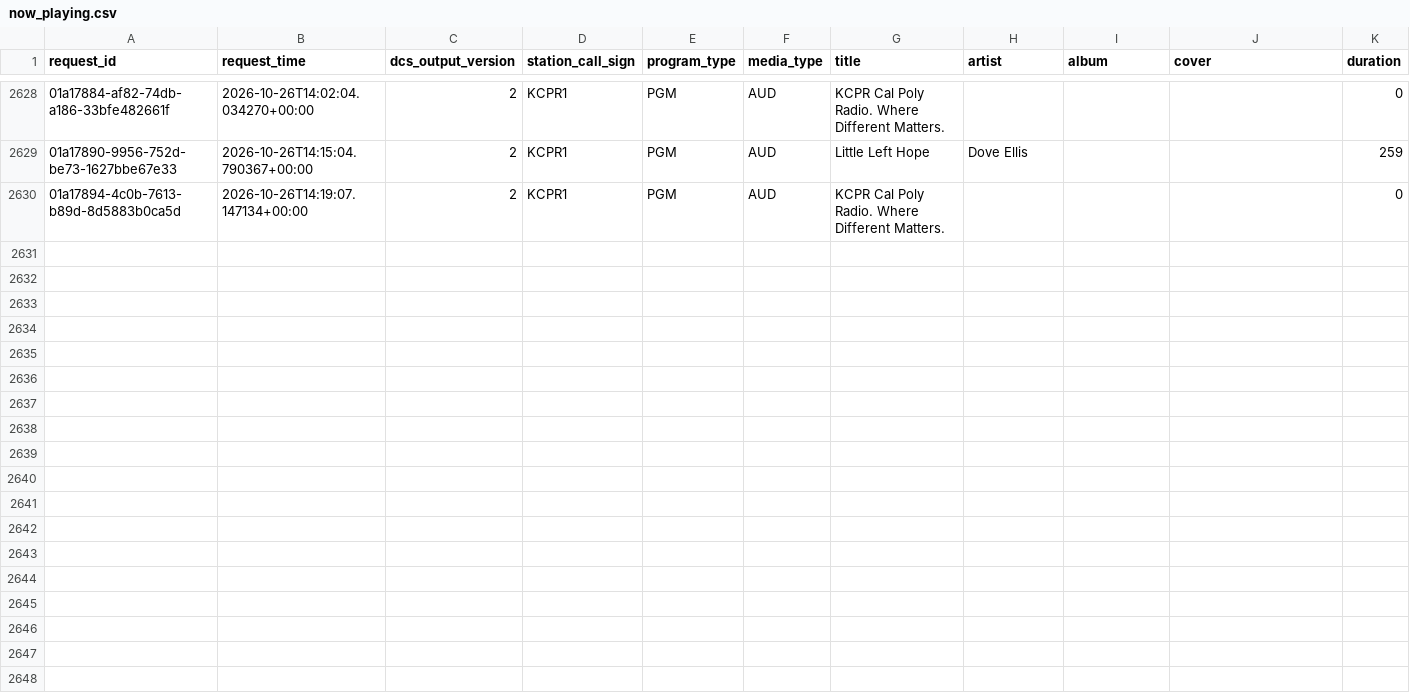
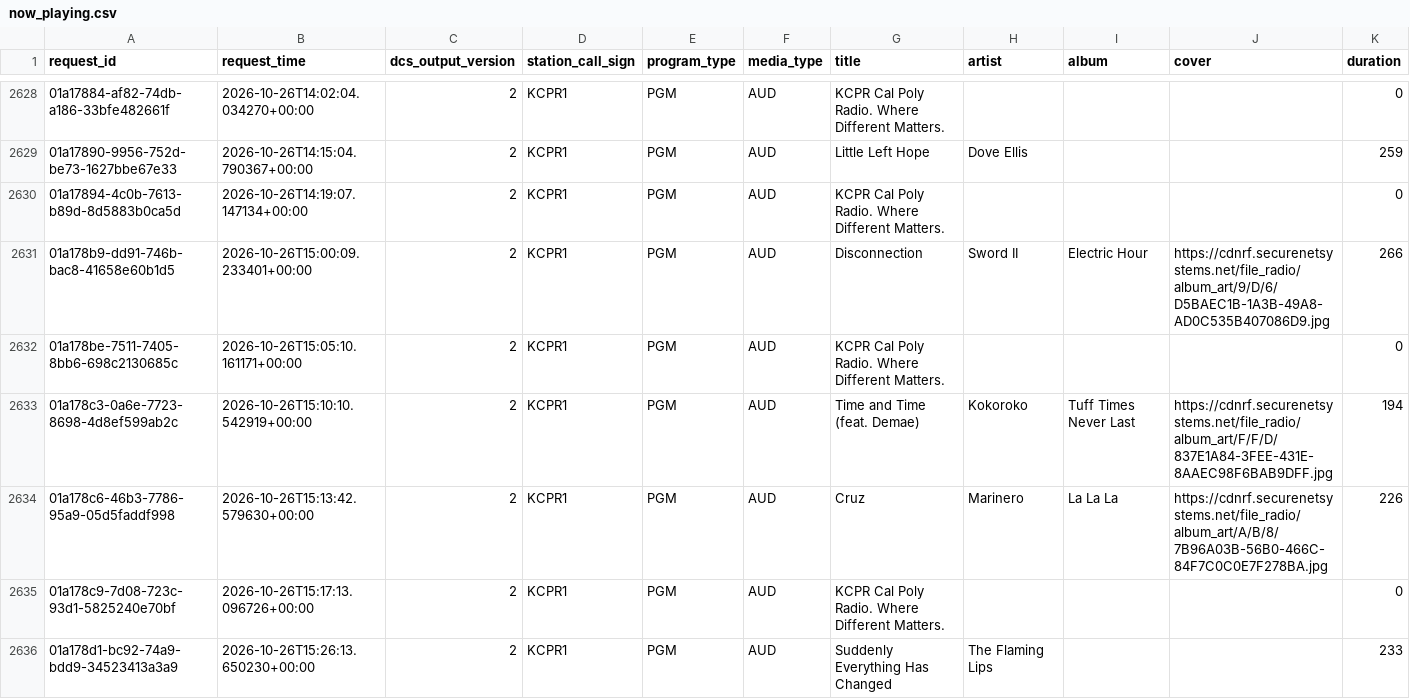
Before and after one commit to jdmremi/kcpr, a CSV file: now_playing.csv, drawn as a sheet; only a part is shown, gaps mark what is left out; rows hold the shown columns only; the diff covers the shown part only; the diff names each change by its address in the sheet, - before the commit and + after, or states it on an @@ line.

```diff
--- a/now_playing.csv
+++ b/now_playing.csv
+row 2631: 01a178b9-dd91-746b-bac8-41658e60b1d5 | 2026-10-26T15:00:09.233401+00:00 | 2 | KCPR1 | PGM | AUD | Disconnection | Sword II | Electric Hour | https://cdnrf.securenetsystems.net/file_radio/album_art/9/D/6/D5BAEC1B-1A3B-49A8-AD0C535B407086D9.jpg | 266
+row 2632: 01a178be-7511-7405-8bb6-698c2130685c | 2026-10-26T15:05:10.161171+00:00 | 2 | KCPR1 | PGM | AUD | KCPR Cal Poly Radio. Where Different Matters. |  |  |  | 0
+row 2633: 01a178c3-0a6e-7723-8698-4d8ef599ab2c | 2026-10-26T15:10:10.542919+00:00 | 2 | KCPR1 | PGM | AUD | Time and Time (feat. Demae) | Kokoroko | Tuff Times Never Last | https://cdnrf.securenetsystems.net/file_radio/album_art/F/F/D/837E1A84-3FEE-431E-8AAEC98F6BAB9DFF.jpg | 194
+row 2634: 01a178c6-46b3-7786-95a9-05d5faddf998 | 2026-10-26T15:13:42.579630+00:00 | 2 | KCPR1 | PGM | AUD | Cruz | Marinero | La La La | https://cdnrf.securenetsystems.net/file_radio/album_art/A/B/8/7B96A03B-56B0-466C-84F7C0C0E7F278BA.jpg | 226
+row 2635: 01a178c9-7d08-723c-93d1-5825240e70bf | 2026-10-26T15:17:13.096726+00:00 | 2 | KCPR1 | PGM | AUD | KCPR Cal Poly Radio. Where Different Matters. |  |  |  | 0
+row 2636: 01a178d1-bc92-74a9-bdd9-34523413a3a9 | 2026-10-26T15:26:13.650230+00:00 | 2 | KCPR1 | PGM | AUD | Suddenly Everything Has Changed | The Flaming Lips |  |  | 233
```
Also changed, not shown: 5 added rows elsewhere in this file, track_analysis.csv, track_metadata.csv, 1 other file.
